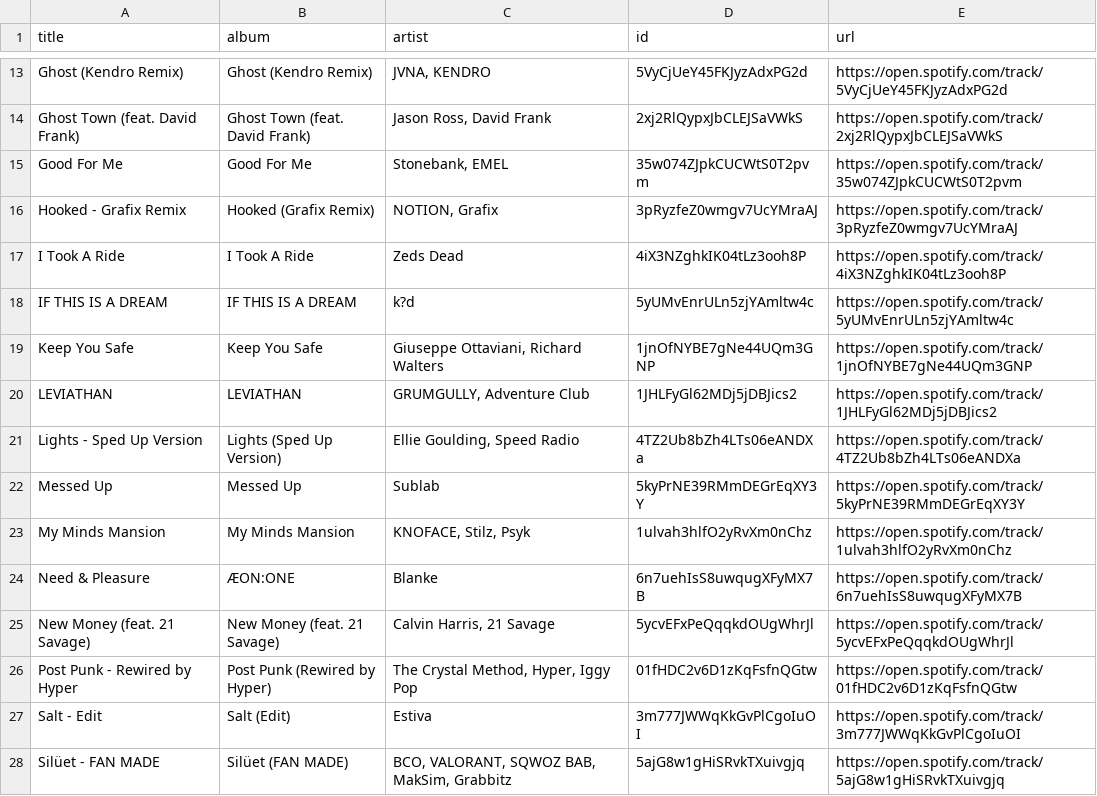
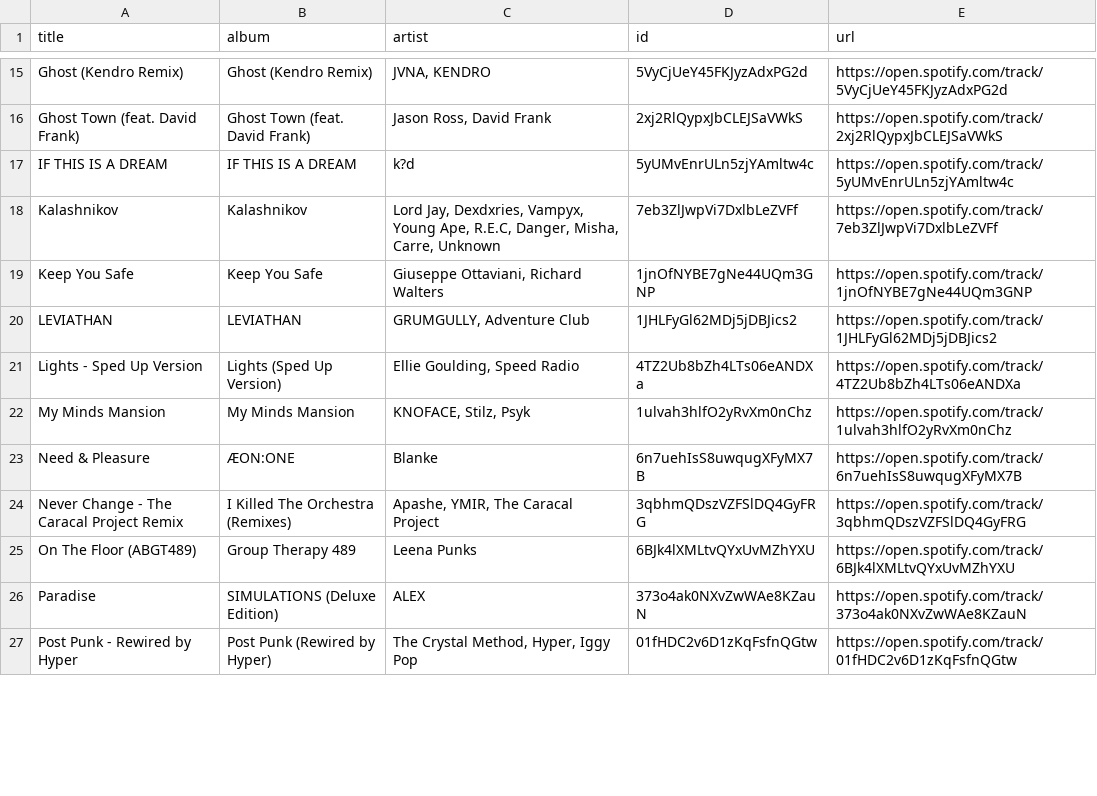
Before and after one commit to unex/dews_beats, a CSV file: playlists/Release Radar.csv, drawn as a sheet; only a part is shown, gaps mark what is left out; removed rows and columns are numbered as before the commit, all else as after; the diff covers the shown part only; the diff names each change by its address in the sheet, - before the commit and + after, or states it on an @@ line.

```diff
--- a/playlists/Release Radar.csv
+++ b/playlists/Release Radar.csv
-row 15: Good For Me | Good For Me | Stonebank, EMEL | 35w074ZJpkCUCWtS0T2pvm | https://open.spotify.com/track/35w074ZJpkCUCWtS0T2pvm
-row 16: Hooked - Grafix Remix | Hooked (Grafix Remix) | NOTION, Grafix | 3pRyzfeZ0wmgv7UcYMraAJ | https://open.spotify.com/track/3pRyzfeZ0wmgv7UcYMraAJ
-row 17: I Took A Ride | I Took A Ride | Zeds Dead | 4iX3NZghkIK04tLz3ooh8P | https://open.spotify.com/track/4iX3NZghkIK04tLz3ooh8P
+row 18: Kalashnikov | Kalashnikov | Lord Jay, Dexdxries, Vampyx, Young Ape, R.E.C, Danger, Misha, Carre, Unknown | 7eb3ZlJwpVi7DxlbLeZVFf | https://open.spotify.com/track/7eb3ZlJwpVi7DxlbLeZVFf
-row 22: Messed Up | Messed Up | Sublab | 5kyPrNE39RMmDEGrEqXY3Y | https://open.spotify.com/track/5kyPrNE39RMmDEGrEqXY3Y
-row 25: New Money (feat. 21 Savage) | New Money (feat. 21 Savage) | Calvin Harris, 21 Savage | 5ycvEFxPeQqqkdOUgWhrJl | https://open.spotify.com/track/5ycvEFxPeQqqkdOUgWhrJl
+row 24: Never Change - The Caracal Project Remix | I Killed The Orchestra (Remixes) | Apashe, YMIR, The Caracal Project | 3qbhmQDszVZFSlDQ4GyFRG | https://open.spotify.com/track/3qbhmQDszVZFSlDQ4GyFRG
+row 25: On The Floor (ABGT489) | Group Therapy 489 | Leena Punks | 6BJk4lXMLtvQYxUvMZhYXU | https://open.spotify.com/track/6BJk4lXMLtvQYxUvMZhYXU
+row 26: Paradise | SIMULATIONS (Deluxe Edition) | ALEX | 373o4ak0NXvZwWAe8KZauN | https://open.spotify.com/track/373o4ak0NXvZwWAe8KZauN
-row 27: Salt - Edit | Salt (Edit) | Estiva | 3m777JWWqKkGvPlCgoIuOI | https://open.spotify.com/track/3m777JWWqKkGvPlCgoIuOI
-row 28: Silüet - FAN MADE | Silüet (FAN MADE) | BCO, VALORANT, SQWOZ BAB, MakSim, Grabbitz | 5ajG8w1gHiSRvkTXuivgjq | https://open.spotify.com/track/5ajG8w1gHiSRvkTXuivgjq
```
Also changed, not shown: 12 added rows and 8 removed rows elsewhere in this file, playlists/Chill Tracks.csv, playlists/feels.csv, 9 other files.
